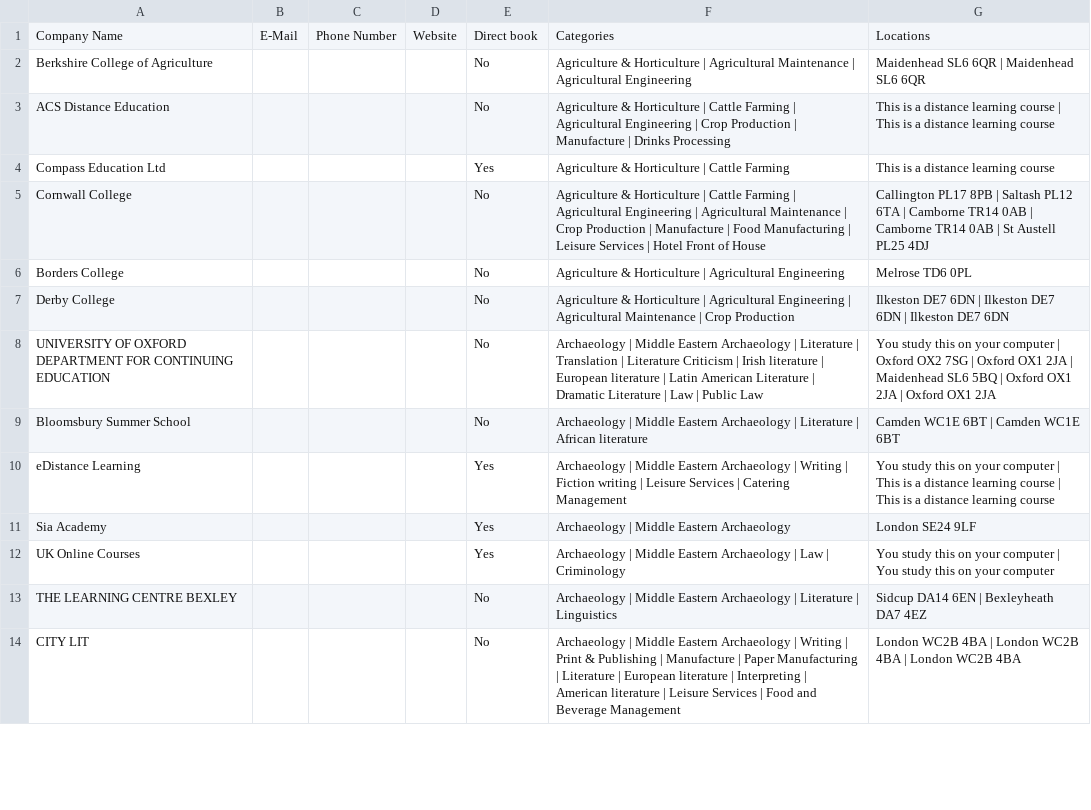
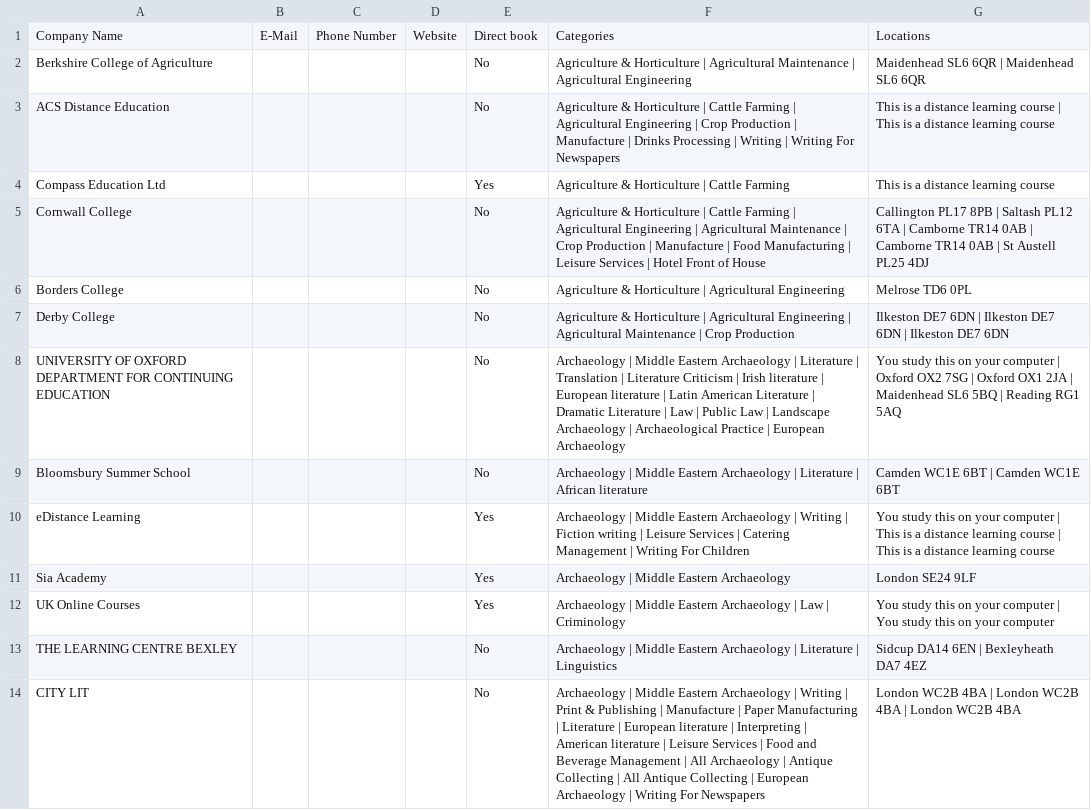
Before and after one commit to nick-zubarev/scrapper, a CSV file: database.csv, drawn as a sheet; only a part is shown; the diff covers the shown part only.

```diff
--- a/database.csv
+++ b/database.csv
@@ -2,3 +2,3 @@ Company Name,E-Mail,Phone Number,Website,Direct book,Categories,Locations
 Berkshire College of Agriculture,,,,No,Agriculture & Horticulture | Agricultural Maintenance | Agricultural Engineering,Maidenhead SL6 6QR | Maidenhead SL6 6QR
-ACS Distance Education,,,,No,Agriculture & Horticulture | Cattle Farming | Agricultural Engineering | Crop Production | Manufacture | Drinks Processing,This is a distance learning course | This is a distance learning course
+ACS Distance Education,,,,No,Agriculture & Horticulture | Cattle Farming | Agricultural Engineering | Crop Production | Manufacture | Drinks Processing | Writing | Writing For Newspapers,This is a distance learning course | This is a distance learning course
 Compass Education Ltd,,,,Yes,Agriculture & Horticulture | Cattle Farming,This is a distance learning course
@@ -7,5 +7,5 @@ Borders College,,,,No,Agriculture & Horticulture | Agricultural Engineering,Melr
 Derby College,,,,No,Agriculture & Horticulture | Agricultural Engineering | Agricultural Maintenance | Crop Production,Ilkeston DE7 6DN | Ilkeston DE7 6DN | Ilkeston DE7 6DN
-UNIVERSITY OF OXFORD DEPARTMENT FOR CONTINUING EDUCATION,,,,No,Archaeology | Middle Eastern Archaeology | Literature | Translation | Literature Criticism | Irish literature | European literature | Latin American Literature | Dramatic Literature | Law | Public Law,You study this on your computer | Oxford OX2 7SG | Oxford OX1 2JA | Maidenhead SL6 5BQ | Oxford OX1 2JA | Oxford OX1 2JA
+UNIVERSITY OF OXFORD DEPARTMENT FOR CONTINUING EDUCATION,,,,No,Archaeology | Middle Eastern Archaeology | Literature | Translation | Literature Criticism | Irish literature | European literature | Latin American Literature | Dramatic Literature | Law | Public Law | Landscape Archaeology | Archaeological Practice | European Archaeology,You study this on your computer | Oxford OX2 7SG | Oxford OX1 2JA | Maidenhead SL6 5BQ | Reading RG1 5AQ
 Bloomsbury Summer School,,,,No,Archaeology | Middle Eastern Archaeology | Literature | African literature,Camden WC1E 6BT | Camden WC1E 6BT
-eDistance Learning,,,,Yes,Archaeology | Middle Eastern Archaeology | Writing | Fiction writing | Leisure Services | Catering Management,You study this on your computer | This is a distance learning course | This is a distance learning course
+eDistance Learning,,,,Yes,Archaeology | Middle Eastern Archaeology | Writing | Fiction writing | Leisure Services | Catering Management | Writing For Children,You study this on your computer | This is a distance learning course | This is a distance learning course
 Sia Academy,,,,Yes,Archaeology | Middle Eastern Archaeology,London SE24 9LF
@@ -13,2 +13,2 @@ UK Online Courses,,,,Yes,Archaeology | Middle Eastern Archaeology | Law | Crimin
 THE LEARNING CENTRE BEXLEY,,,,No,Archaeology | Middle Eastern Archaeology | Literature | Linguistics,Sidcup DA14 6EN | Bexleyheath DA7 4EZ
-CITY LIT,,,,No,Archaeology | Middle Eastern Archaeology | Writing | Print & Publishing | Manufacture | Paper Manufacturing | Literature | European literature | Interpreting | American literature | Leisure Services | Food and Beverage Management,London WC2B 4BA | London WC2B 4BA | London WC2B 4BA
+CITY LIT,,,,No,Archaeology | Middle Eastern Archaeology | Writing | Print & Publishing | Manufacture | Paper Manufacturing | Literature | European literature | Interpreting | American literature | Leisure Services | Food and Beverage Management | All Archaeology | Antique Collecting | All Antique Collecting | European Archaeology | Writing For Newspapers,London WC2B 4BA | London WC2B 4BA | London WC2B 4BA
```
Also changed, not shown: 9 added rows and 21 edited cells elsewhere in this file, 1 other file.
